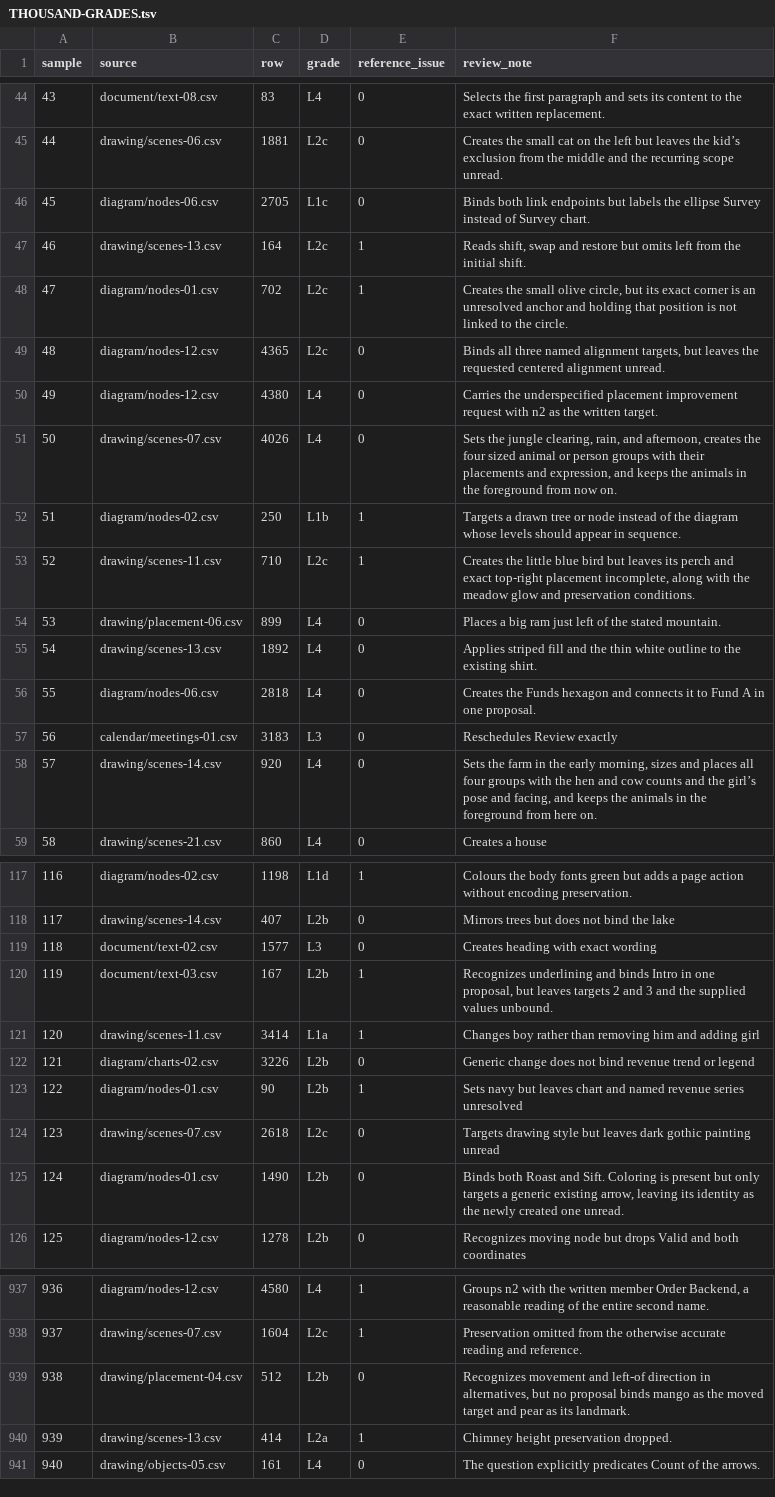
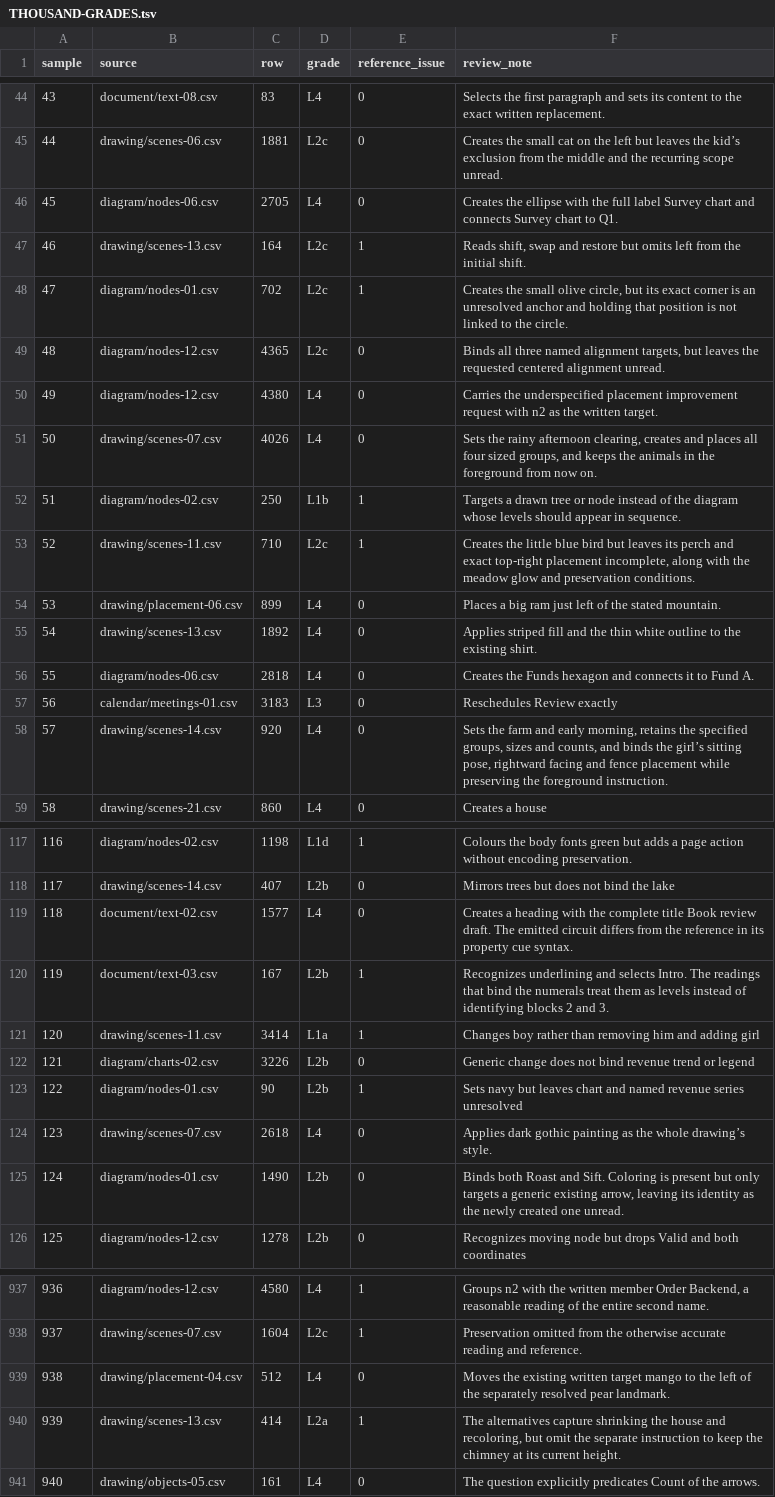
Before and after one commit to ml-circuits-research/pro-formaliser, a TSV file: eval/THOUSAND-GRADES.tsv, drawn as a sheet; only a part is shown, gaps mark what is left out; the diff covers the shown part only.

Commit message:
Bind written creation and change operands from SOP declarations

```diff
--- a/eval/THOUSAND-GRADES.tsv
+++ b/eval/THOUSAND-GRADES.tsv
@@ -45,3 +45,3 @@ sample	source	row	grade	reference_issue	review_note
 44	drawing/scenes-06.csv	1881	L2c	0	Creates the small cat on the left but leaves the kid’s exclusion from the middle and the recurring scope unread.
-45	diagram/nodes-06.csv	2705	L1c	0	Binds both link endpoints but labels the ellipse Survey instead of Survey chart.
+45	diagram/nodes-06.csv	2705	L4	0	Creates the ellipse with the full label Survey chart and connects Survey chart to Q1.
 46	drawing/scenes-13.csv	164	L2c	1	Reads shift, swap and restore but omits left from the initial shift.
@@ -50,3 +50,3 @@ sample	source	row	grade	reference_issue	review_note
 49	diagram/nodes-12.csv	4380	L4	0	Carries the underspecified placement improvement request with n2 as the written target.
-50	drawing/scenes-07.csv	4026	L4	0	Sets the jungle clearing, rain, and afternoon, creates the four sized animal or person groups with their placements and expression, and keeps the animals in the foreground from now on.
+50	drawing/scenes-07.csv	4026	L4	0	Sets the rainy afternoon clearing, creates and places all four sized groups, and keeps the animals in the foreground from now on.
 51	diagram/nodes-02.csv	250	L1b	1	Targets a drawn tree or node instead of the diagram whose levels should appear in sequence.
@@ -55,5 +55,5 @@ sample	source	row	grade	reference_issue	review_note
 54	drawing/scenes-13.csv	1892	L4	0	Applies striped fill and the thin white outline to the existing shirt.
-55	diagram/nodes-06.csv	2818	L4	0	Creates the Funds hexagon and connects it to Fund A in one proposal.
+55	diagram/nodes-06.csv	2818	L4	0	Creates the Funds hexagon and connects it to Fund A.
 56	calendar/meetings-01.csv	3183	L3	0	Reschedules Review exactly
-57	drawing/scenes-14.csv	920	L4	0	Sets the farm in the early morning, sizes and places all four groups with the hen and cow counts and the girl’s pose and facing, and keeps the animals in the foreground from here on.
+57	drawing/scenes-14.csv	920	L4	0	Sets the farm and early morning, retains the specified groups, sizes and counts, and binds the girl’s sitting pose, rightward facing and fence placement while preserving the foreground instruction.
 58	drawing/scenes-21.csv	860	L4	0	Creates a house
@@ -118,4 +118,4 @@ sample	source	row	grade	reference_issue	review_note
 117	drawing/scenes-14.csv	407	L2b	0	Mirrors trees but does not bind the lake
-118	document/text-02.csv	1577	L3	0	Creates heading with exact wording
-119	document/text-03.csv	167	L2b	1	Recognizes underlining and binds Intro in one proposal, but leaves targets 2 and 3 and the supplied values unbound.
+118	document/text-02.csv	1577	L4	0	Creates a heading with the complete title Book review draft. The emitted circuit differs from the reference in its property cue syntax.
+119	document/text-03.csv	167	L2b	1	Recognizes underlining and selects Intro. The readings that bind the numerals treat them as levels instead of identifying blocks 2 and 3.
 120	drawing/scenes-11.csv	3414	L1a	1	Changes boy rather than removing him and adding girl
@@ -123,3 +123,3 @@ sample	source	row	grade	reference_issue	review_note
 122	diagram/nodes-01.csv	90	L2b	1	Sets navy but leaves chart and named revenue series unresolved
-123	drawing/scenes-07.csv	2618	L2c	0	Targets drawing style but leaves dark gothic painting unread
+123	drawing/scenes-07.csv	2618	L4	0	Applies dark gothic painting as the whole drawing’s style.
 124	diagram/nodes-01.csv	1490	L2b	0	Binds both Roast and Sift. Coloring is present but only targets a generic existing arrow, leaving its identity as the newly created one unread.
@@ -938,4 +938,4 @@ sample	source	row	grade	reference_issue	review_note
 937	drawing/scenes-07.csv	1604	L2c	1	Preservation omitted from the otherwise accurate reading and reference.
-938	drawing/placement-04.csv	512	L2b	0	Recognizes movement and left-of direction in alternatives, but no proposal binds mango as the moved target and pear as its landmark.
-939	drawing/scenes-13.csv	414	L2a	1	Chimney height preservation dropped.
+938	drawing/placement-04.csv	512	L4	0	Moves the existing written target mango to the left of the separately resolved pear landmark.
+939	drawing/scenes-13.csv	414	L2a	1	The alternatives capture shrinking the house and recoloring, but omit the separate instruction to keep the chimney at its current height.
 940	drawing/objects-05.csv	161	L4	0	The question explicitly predicates Count of the arrows.
```
Also changed, not shown: 44 edited cells elsewhere in this file, 25 other files.
